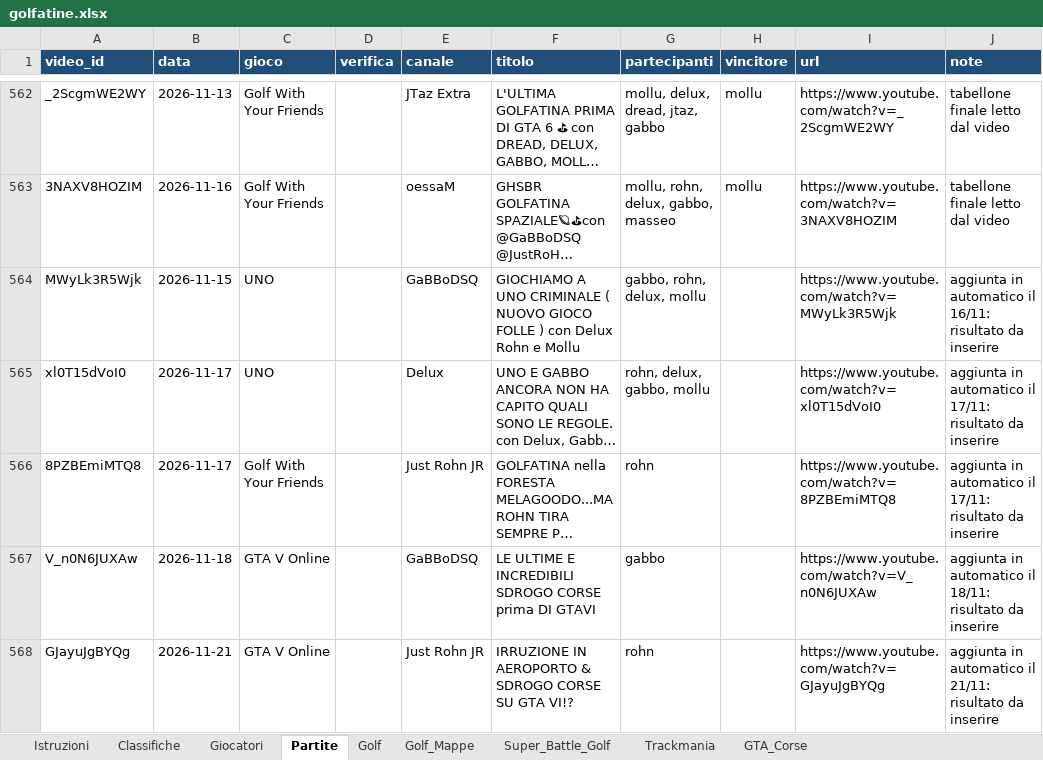
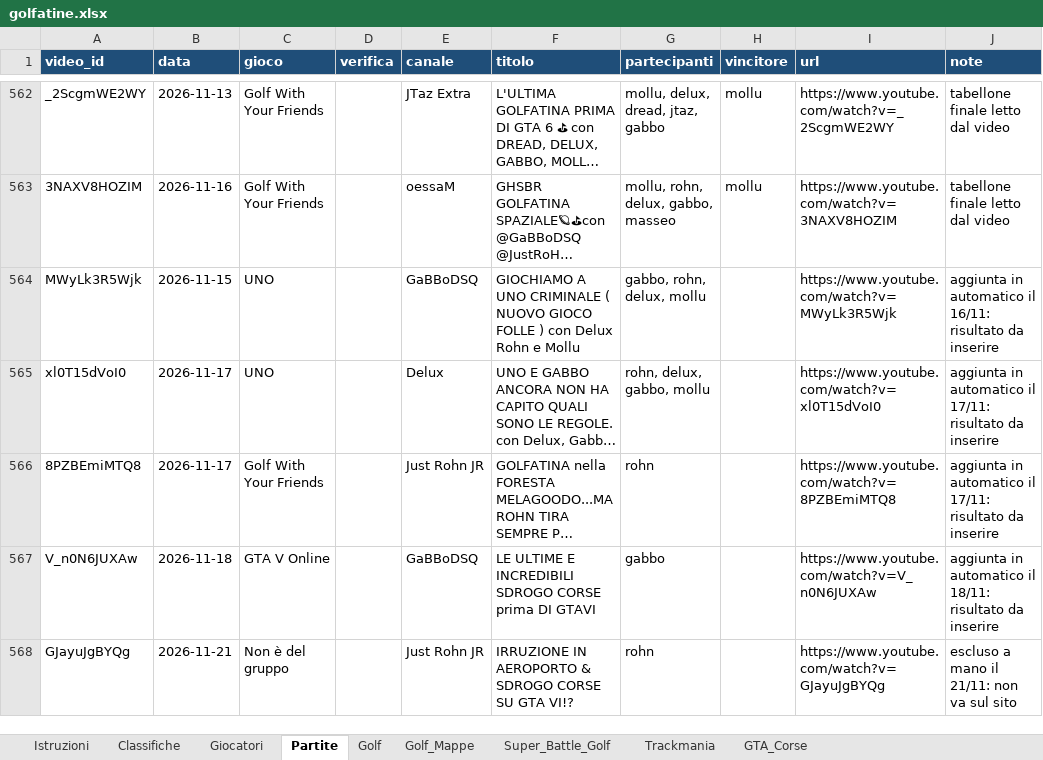
Before and after one commit to mattimatteo02-beep/golfatine, an Excel workbook: data/golfatine.xlsx, sheet Partite, drawn as a sheet; only a part is shown, gaps mark what is left out; long unchanged cells end in …; values as stored, in another font and other column widths than the file's, no borders; the diff names each change by its address in the sheet, - before the commit and + after, or states it on an @@ line.

```diff
--- a/data/golfatine.xlsx (sheet Partite)
+++ b/data/golfatine.xlsx (sheet Partite)
-C568 (gioco): GTA V Online
+C568 (gioco): Non è del gruppo
-J568 (note): aggiunta in automatico il 21/11: risultato da inserire
+J568 (note): escluso a mano il 21/11: non va sul sito
```
Also changed, not shown: 1 other file.
